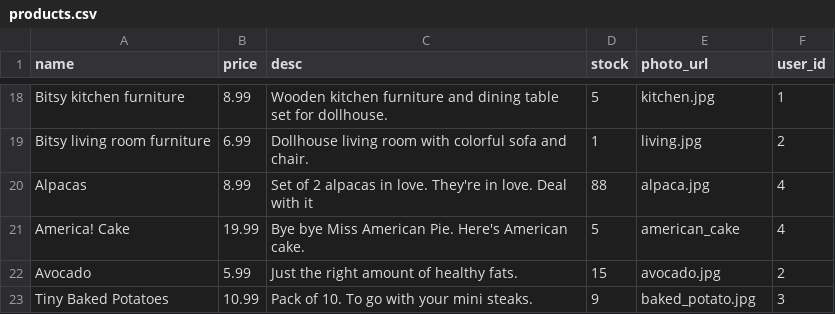
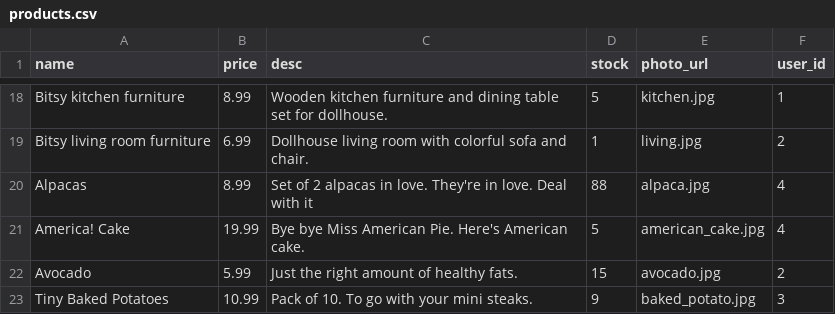
Before and after one commit to vikshab/C3Projects--bEtsy, a CSV file: db/products.csv, drawn as a sheet; only a part is shown, gaps mark what is left out.

Commit message:
fixed american cake

```diff
--- a/db/products.csv
+++ b/db/products.csv
@@ -20,3 +20,3 @@ Bitsy living room furniture,6.99,"Dollhouse living room with colorful sofa and c
 Alpacas,8.99,"Set of 2 alpacas in love. They're in love. Deal with it",88,alpaca.jpg,4
-America! Cake,19.99,"Bye bye Miss American Pie. Here's American cake.",5,american_cake,4
+America! Cake,19.99,"Bye bye Miss American Pie. Here's American cake.",5,american_cake.jpg,4
 Avocado,5.99,"Just the right amount of healthy fats.",15,avocado.jpg,2
```
